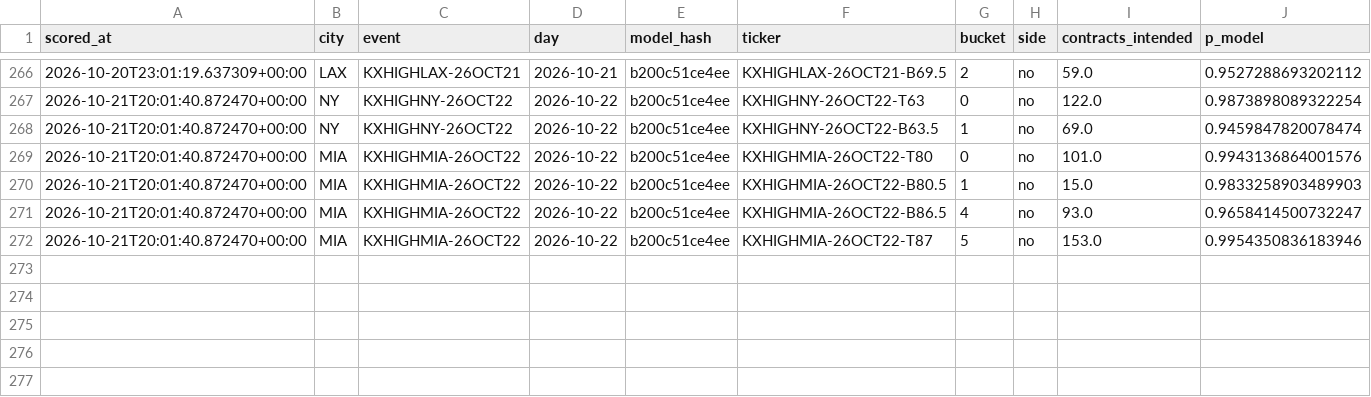
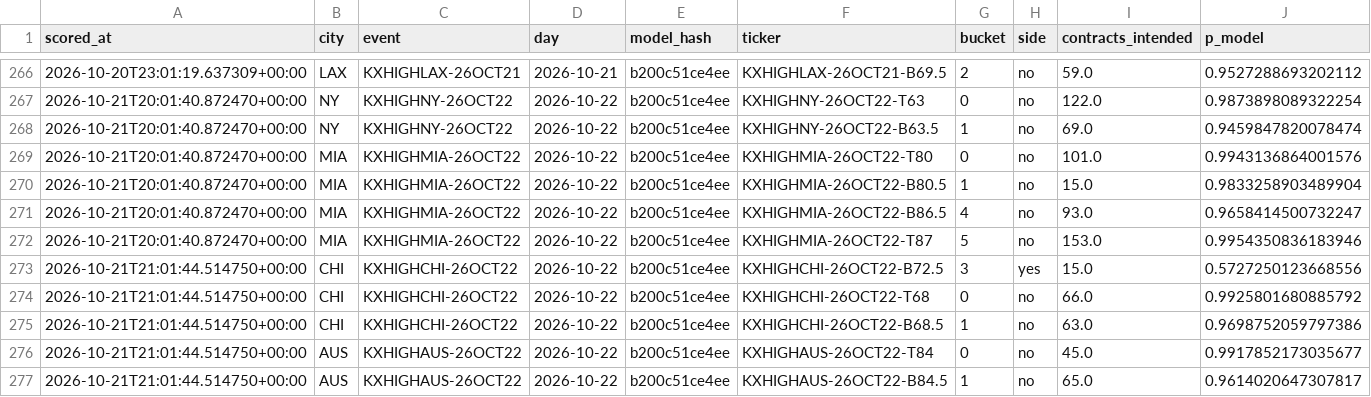
Before and after one commit to physicalreasoning/isotherm, a CSV file: trades.csv, drawn as a sheet; only a part is shown, gaps mark what is left out.

```diff
--- a/trades.csv
+++ b/trades.csv
@@ -269,4 +269,9 @@ scored_at,city,event,day,model_hash,ticker,bucket,side,contracts_intended,p_mode
 2026-10-21T20:01:40.872470+00:00,MIA,KXHIGHMIA-26OCT22,2026-10-22,b200c51ce4ee,KXHIGHMIA-26OCT22-T80,0,no,101.0,0.9943136864001576
-2026-10-21T20:01:40.872470+00:00,MIA,KXHIGHMIA-26OCT22,2026-10-22,b200c51ce4ee,KXHIGHMIA-26OCT22-B80.5,1,no,15.0,0.9833258903489903
+2026-10-21T20:01:40.872470+00:00,MIA,KXHIGHMIA-26OCT22,2026-10-22,b200c51ce4ee,KXHIGHMIA-26OCT22-B80.5,1,no,15.0,0.9833258903489904
 2026-10-21T20:01:40.872470+00:00,MIA,KXHIGHMIA-26OCT22,2026-10-22,b200c51ce4ee,KXHIGHMIA-26OCT22-B86.5,4,no,93.0,0.9658414500732247
 2026-10-21T20:01:40.872470+00:00,MIA,KXHIGHMIA-26OCT22,2026-10-22,b200c51ce4ee,KXHIGHMIA-26OCT22-T87,5,no,153.0,0.9954350836183946
+2026-10-21T21:01:44.514750+00:00,CHI,KXHIGHCHI-26OCT22,2026-10-22,b200c51ce4ee,KXHIGHCHI-26OCT22-B72.5,3,yes,15.0,0.5727250123668556
+2026-10-21T21:01:44.514750+00:00,CHI,KXHIGHCHI-26OCT22,2026-10-22,b200c51ce4ee,KXHIGHCHI-26OCT22-T68,0,no,66.0,0.9925801680885792
+2026-10-21T21:01:44.514750+00:00,CHI,KXHIGHCHI-26OCT22,2026-10-22,b200c51ce4ee,KXHIGHCHI-26OCT22-B68.5,1,no,63.0,0.9698752059797386
+2026-10-21T21:01:44.514750+00:00,AUS,KXHIGHAUS-26OCT22,2026-10-22,b200c51ce4ee,KXHIGHAUS-26OCT22-T84,0,no,45.0,0.9917852173035677
+2026-10-21T21:01:44.514750+00:00,AUS,KXHIGHAUS-26OCT22,2026-10-22,b200c51ce4ee,KXHIGHAUS-26OCT22-B84.5,1,no,65.0,0.9614020647307817
```
Also changed, not shown: predictions.csv, runs.csv, 1 other file.
